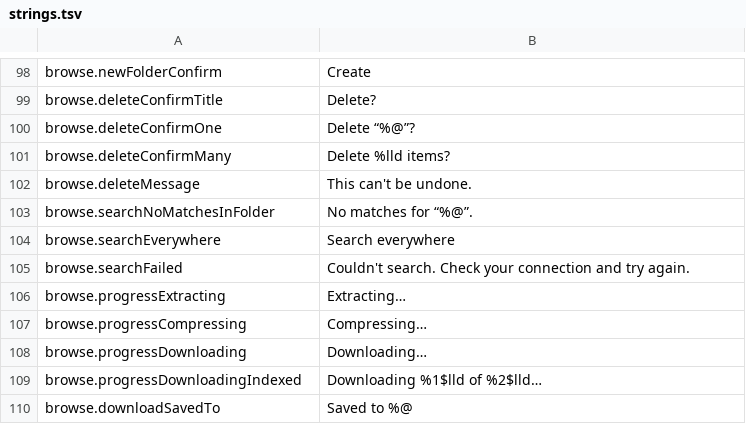
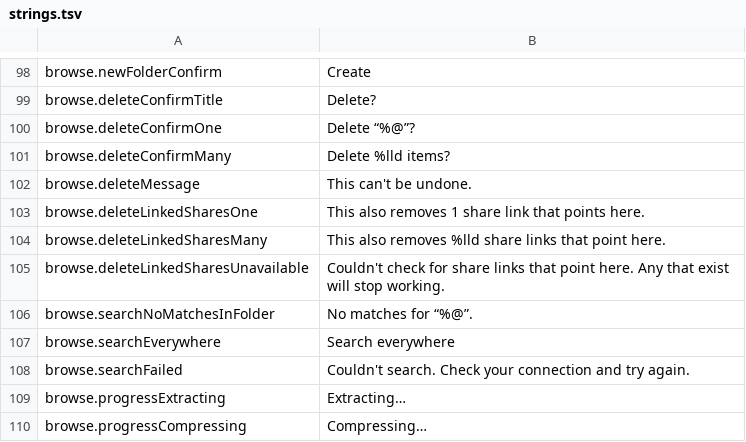
Before and after one commit to PhillipMaizza/NextExplorer-iOS, a TSV file: Packages/Localization/strings.tsv, drawn as a sheet; only a part is shown, gaps mark what is left out; the shorter side is filled out with more unchanged rows.

```diff
--- a/Packages/Localization/strings.tsv
+++ b/Packages/Localization/strings.tsv
@@ -102,2 +102,5 @@ browse.deleteConfirmMany	Delete %lld items?
 browse.deleteMessage	This can't be undone.
+browse.deleteLinkedSharesOne	This also removes 1 share link that points here.
+browse.deleteLinkedSharesMany	This also removes %lld share links that point here.
+browse.deleteLinkedSharesUnavailable	Couldn't check for share links that point here. Any that exist will stop working.
 browse.searchNoMatchesInFolder	No matches for “%@”.
```
Also changed, not shown: 10 other files.
